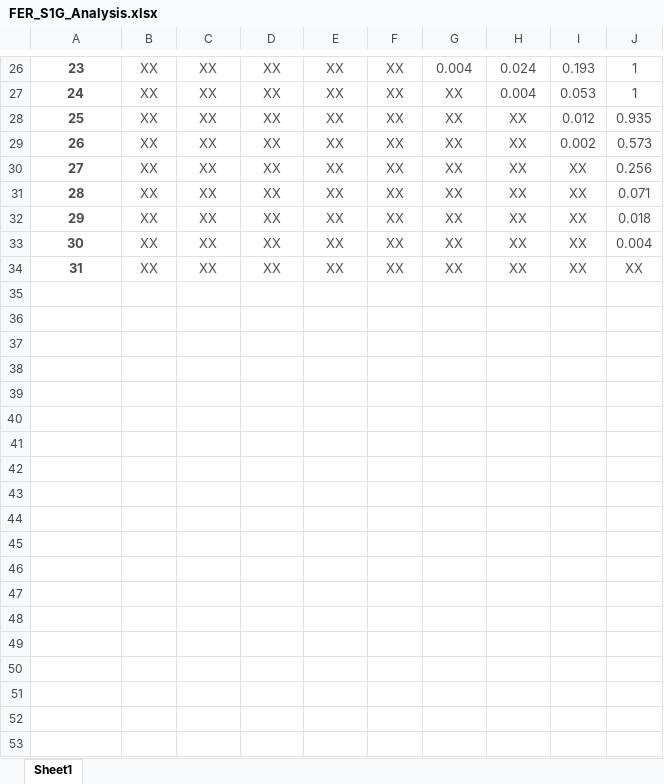
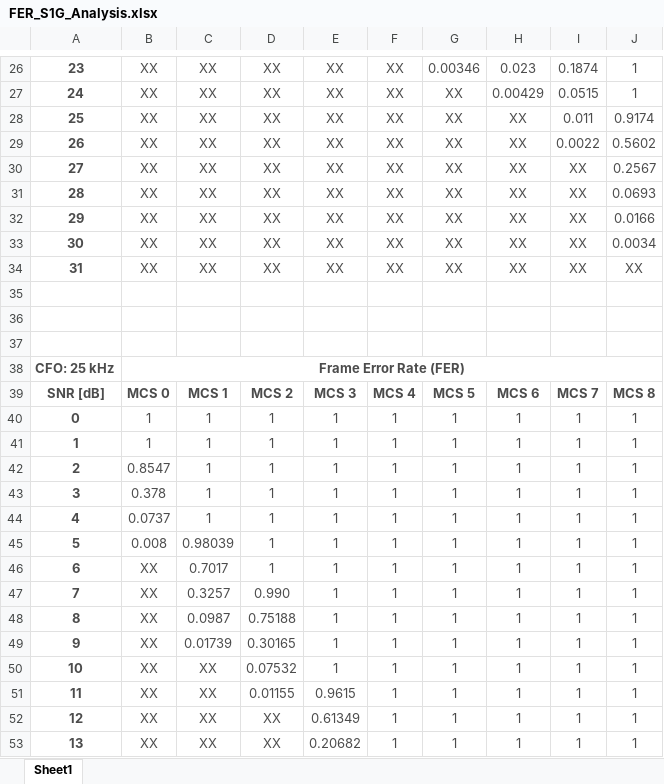
Before and after one commit to DanielRanis/gr-wifi-halow, an Excel workbook: utils/FER_S1G_Analysis.xlsx, sheet Sheet1, drawn as a sheet; only a part is shown, gaps mark what is left out; values as stored, in another font and other column widths than the file's, no borders; the diff covers the shown part only; the diff names each change by its address in the sheet, - before the commit and + after, or states it on an @@ line.

```diff
--- a/utils/FER_S1G_Analysis.xlsx (sheet Sheet1)
+++ b/utils/FER_S1G_Analysis.xlsx (sheet Sheet1)
-G26: 0.004
+G26: 0.00346
-H26: 0.024
+H26: 0.023
-I26: 0.193
+I26: 0.1874
-H27: 0.004
+H27: 0.00429
-I27: 0.053
+I27: 0.0515
-I28: 0.012
+I28: 0.011
-J28: 0.935
+J28: 0.9174
-I29: 0.002
+I29: 0.0022
-J29: 0.573
+J29: 0.5602
-J30: 0.256
+J30: 0.2567
-J31: 0.071
+J31: 0.0693
-J32: 0.018
+J32: 0.0166
-J33: 0.004
+J33: 0.0034
+row 35: (empty)
+row 36: (empty)
+row 37: (empty)
+row 38: CFO: 25 kHz | Frame Error Rate (FER)
+row 39: SNR [dB] | MCS 0 | MCS 1 | MCS 2 | MCS 3 | MCS 4 | MCS 5 | MCS 6 | MCS 7 | MCS 8
+row 40: 0 | 1 | 1 | 1 | 1 | 1 | 1 | 1 | 1 | 1
+row 41: 1 | 1 | 1 | 1 | 1 | 1 | 1 | 1 | 1 | 1
+row 42: 2 | 0.8547 | 1 | 1 | 1 | 1 | 1 | 1 | 1 | 1
+row 43: 3 | 0.378 | 1 | 1 | 1 | 1 | 1 | 1 | 1 | 1
+row 44: 4 | 0.0737 | 1 | 1 | 1 | 1 | 1 | 1 | 1 | 1
+row 45: 5 | 0.008 | 0.98039 | 1 | 1 | 1 | 1 | 1 | 1 | 1
+row 46: 6 | XX | 0.7017 | 1 | 1 | 1 | 1 | 1 | 1 | 1
+row 47: 7 | XX | 0.3257 | 0.990 | 1 | 1 | 1 | 1 | 1 | 1
+row 48: 8 | XX | 0.0987 | 0.75188 | 1 | 1 | 1 | 1 | 1 | 1
+row 49: 9 | XX | 0.01739 | 0.30165 | 1 | 1 | 1 | 1 | 1 | 1
+row 50: 10 | XX | XX | 0.07532 | 1 | 1 | 1 | 1 | 1 | 1
+row 51: 11 | XX | XX | 0.01155 | 0.9615 | 1 | 1 | 1 | 1 | 1
+row 52: 12 | XX | XX | XX | 0.61349 | 1 | 1 | 1 | 1 | 1
+row 53: 13 | XX | XX | XX | 0.20682 | 1 | 1 | 1 | 1 | 1
```
Also changed, not shown: 47 added rows, 30 edited cells and row numbers in column A elsewhere in this sheet, 7 other files.
